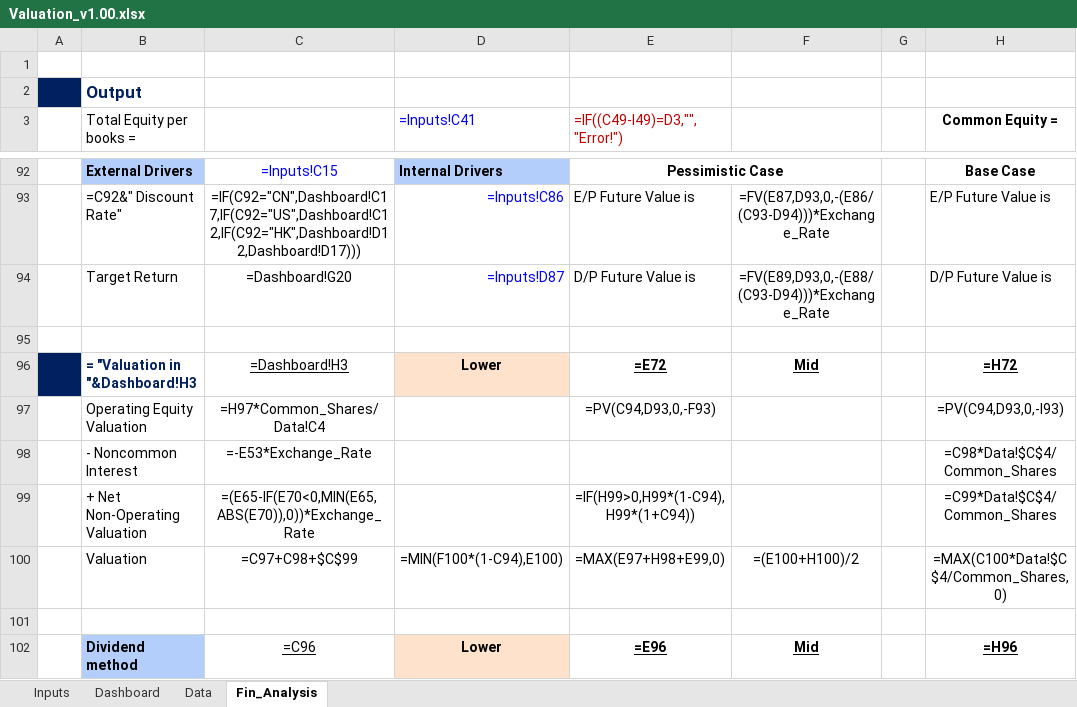
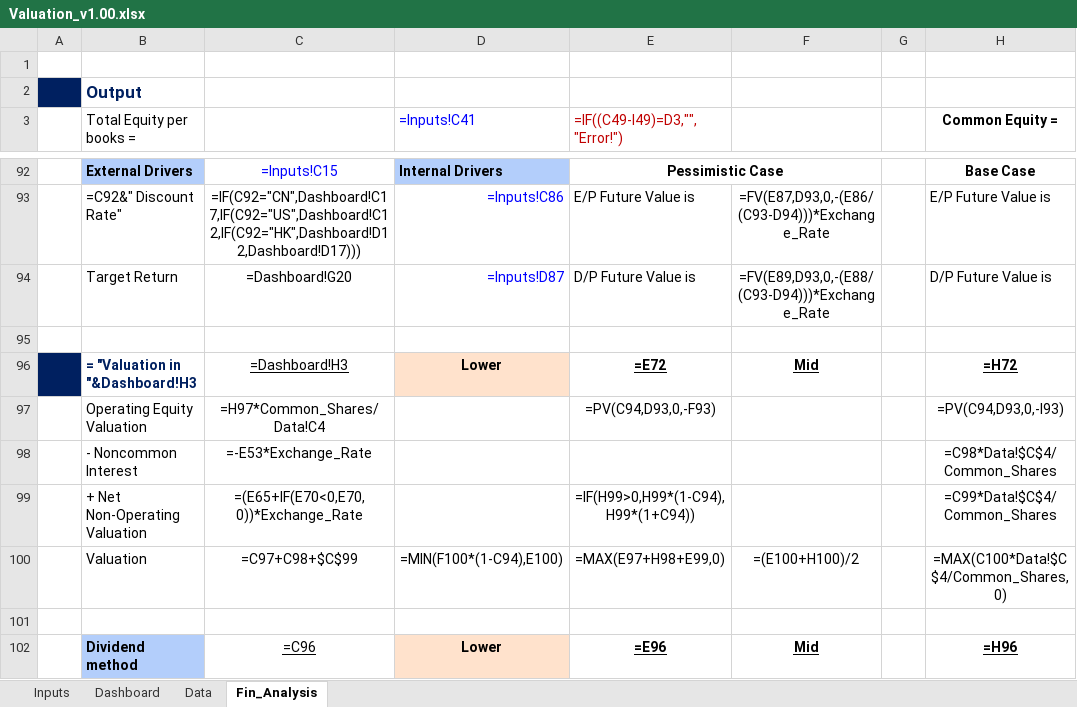
Before and after one commit to JerryChenz/Invest_Proc_Alpha, an Excel workbook: financial_models/templates/Valuation_v1.00.xlsx, sheet Fin_Analysis, drawn as a sheet; only a part is shown, gaps mark what is left out; values as stored, in another font and other column widths than the file's, no borders; formulas are shown in place of their values; conditional formats not drawn; the diff names each change by its address in the sheet, - before the commit and + after, or states it on an @@ line.

Commit message:
updated Valuation

```diff
--- a/financial_models/templates/Valuation_v1.00.xlsx (sheet Fin_Analysis)
+++ b/financial_models/templates/Valuation_v1.00.xlsx (sheet Fin_Analysis)
-C99: =(E65-IF(E70<0,MIN(E65,ABS(E70)),0))*Exchange_Rate
+C99: =(E65+IF(E70<0,E70,0))*Exchange_Rate
```
Also changed, not shown: 2 other files.
